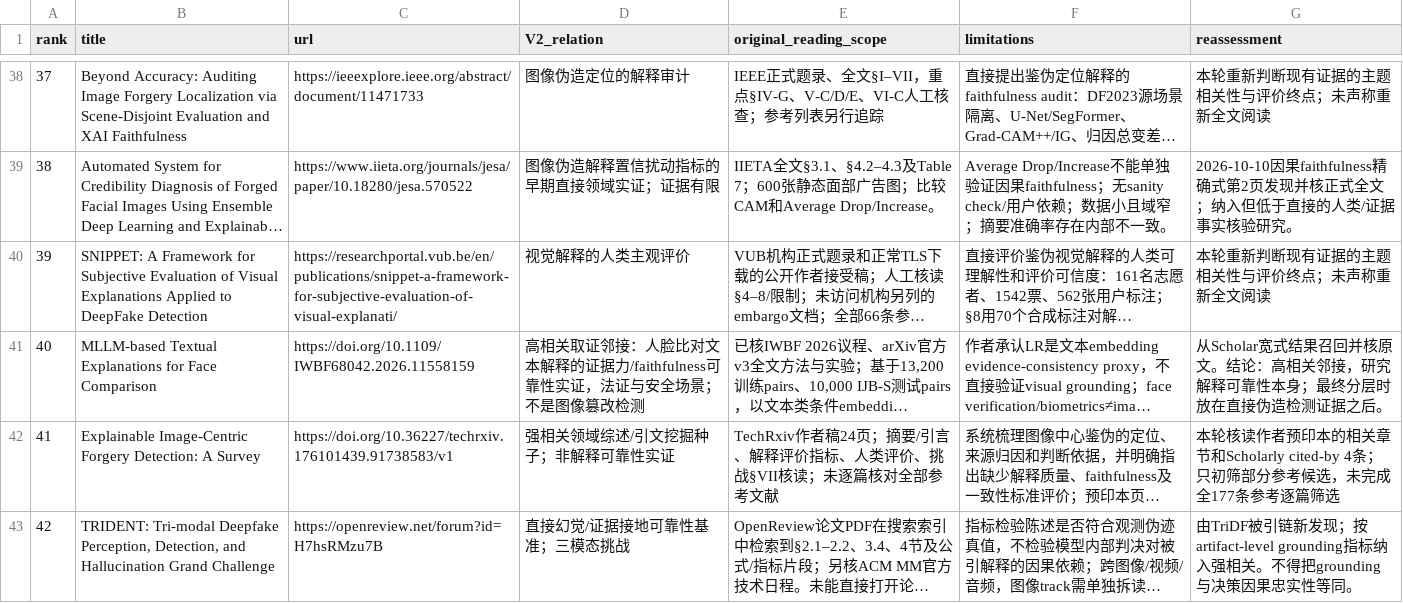
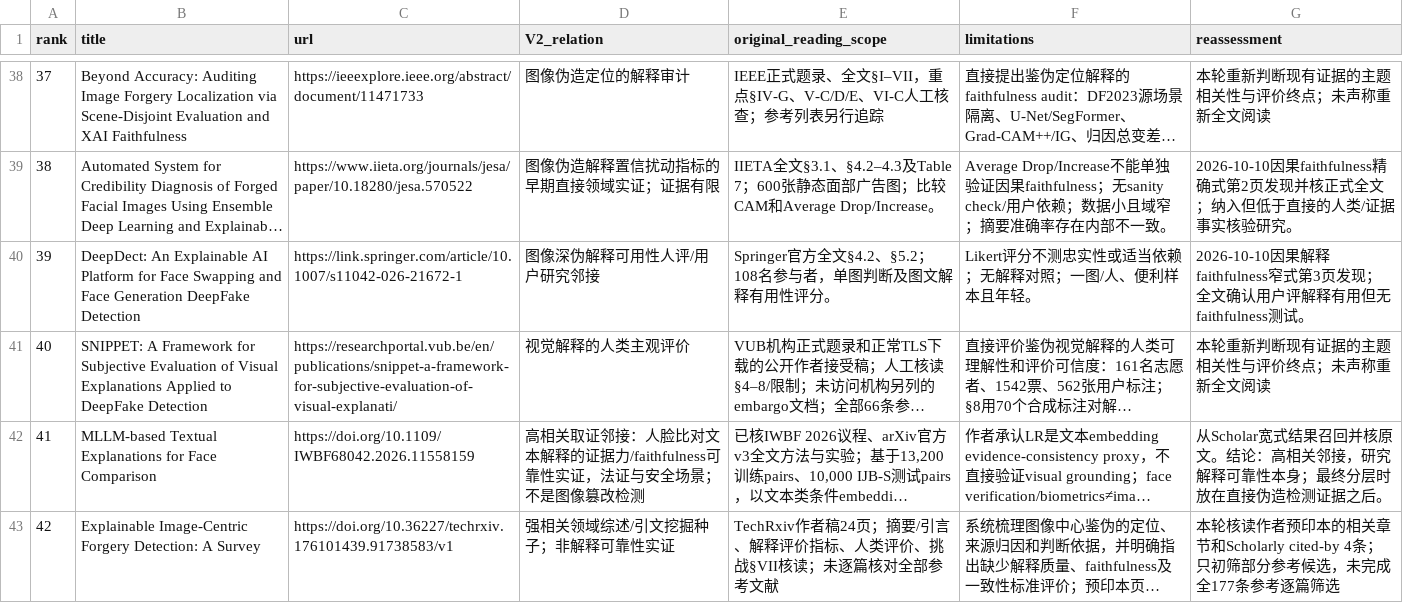
Before and after one commit to brodyZhao/my-research-project, a CSV file: outputs/图像鉴伪解释可靠性_重检_2026-10-05/72_V2已复核强相关优先清单.csv, drawn as a sheet; only a part is shown, gaps mark what is left out; the shorter side is filled out with more unchanged rows; long unchanged cells end in …; addresses are those after the commit; the diff names each change by its address in the sheet, - before the commit and + after, or states it on an @@ line.

```diff
--- a/outputs/图像鉴伪解释可靠性_重检_2026-10-05/72_V2已复核强相关优先清单.csv
+++ b/outputs/图像鉴伪解释可靠性_重检_2026-10-05/72_V2已复核强相关优先清单.csv
+row 40: 39 | DeepDect: An Explainable AI Platform for Face Swapping and Face Generation DeepFake Detection | https://link.springer.com/article/10.1007/s11042-026-21672-1 | 图像深伪解释可用性人评/用户研究邻接 | Springer官方全文§4.2、§5.2；108名参与者，单图判断及图文解释有用性评分。 | Likert评分不测忠实性或适当依赖；无解释对照；一图/人、便利样本且年轻。 | 2026-10-10因果解释faithfulness窄式第3页发现；全文确认用户评解释有用但无faithfulness测试。
@@ column A (rank) renumbered from row 41 down @@
```
Also changed, not shown: outputs/图像鉴伪解释可靠性_重检_2026-10-05/172_强相关核心及邻接论文原文解释可靠性效度核读.csv, outputs/图像鉴伪解释可靠性_重检_2026-10-05/87_V2细查询子式实际试检状态.csv, 6 other files.
